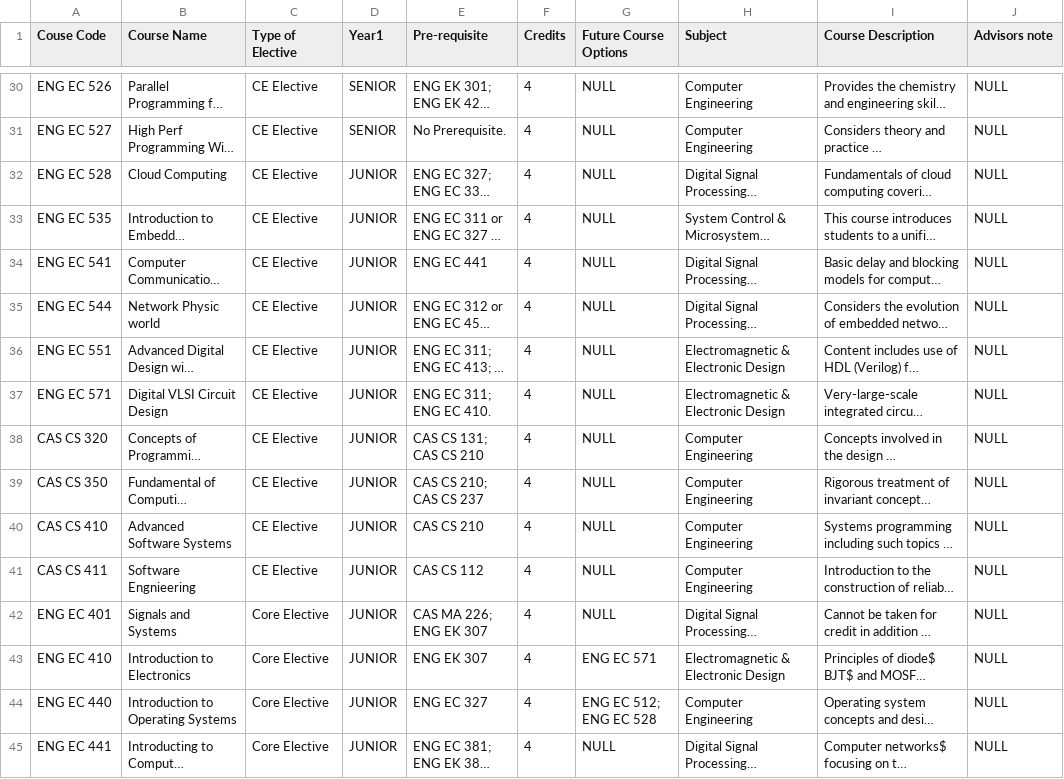
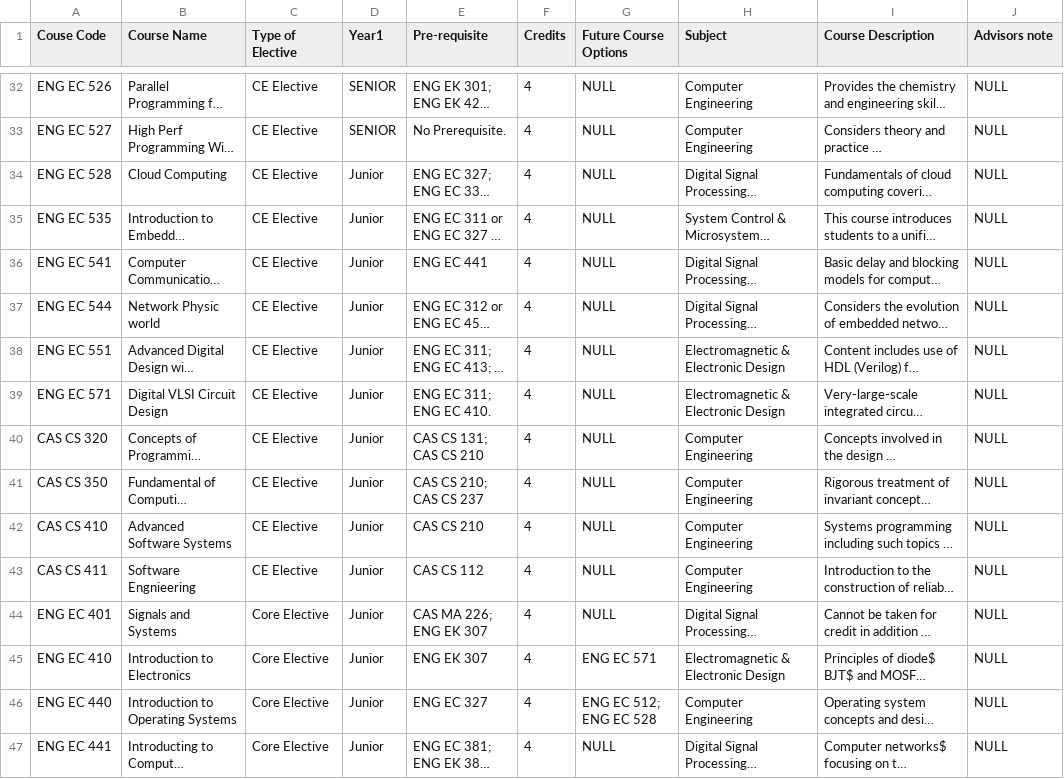
Before and after one commit to MengtingSong/Course_Suggestion_Chatbot, a CSV file: app/src/main/res/raw/overall_ece_sheet.csv, drawn as a sheet; only a part is shown, gaps mark what is left out; long unchanged cells end in …; addresses are those after the commit; the diff covers the shown part only; the diff names each change by its address in the sheet, - before the commit and + after, or states it on an @@ line.

```diff
--- a/app/src/main/res/raw/overall_ece_sheet.csv
+++ b/app/src/main/res/raw/overall_ece_sheet.csv
-D34:D47 (Year1): JUNIOR
+D34:D47 (Year1): Junior
```
Also changed, not shown: 4 added rows and 63 edited cells elsewhere in this file.
